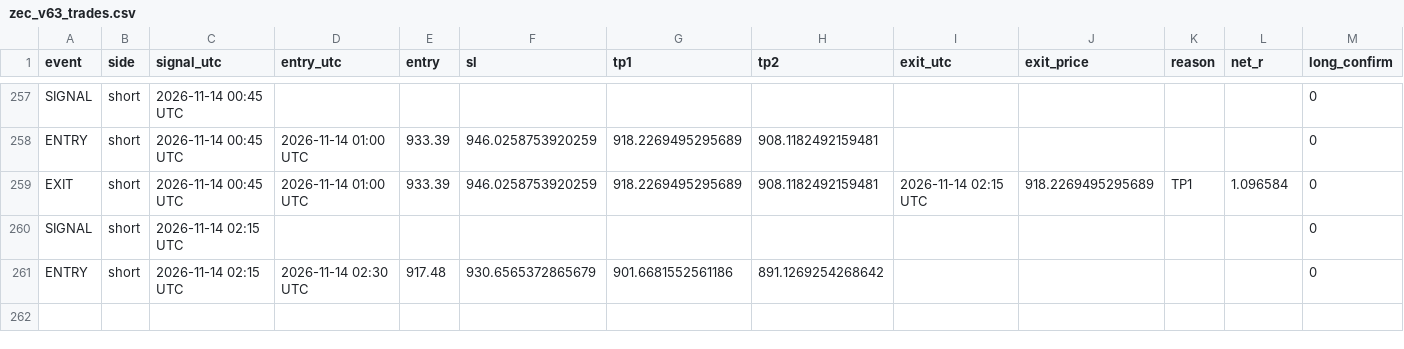
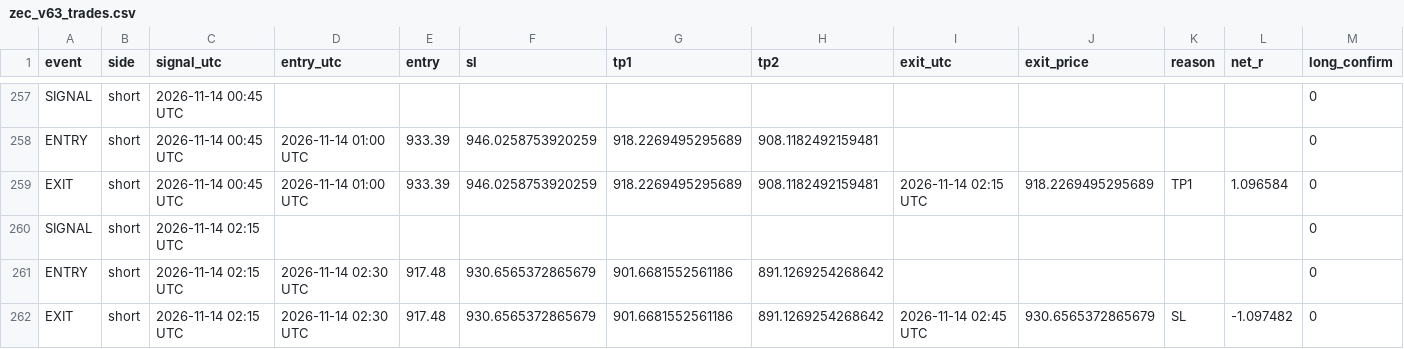
Before and after one commit to XXX110700/zec-forward-paper, a CSV file: zec_v63_trades.csv, drawn as a sheet; only a part is shown, gaps mark what is left out; rows hold the shown columns only; the diff names each change by its address in the sheet, - before the commit and + after, or states it on an @@ line.

```diff
--- a/zec_v63_trades.csv
+++ b/zec_v63_trades.csv
+row 262: EXIT | short | 2026-11-14 02:15 UTC | 2026-11-14 02:30 UTC | 917.48 | 930.6565372865679 | 901.6681552561186 | 891.1269254268642 | 2026-11-14 02:45 UTC | 930.6565372865679 | SL | -1.097482 | 0
```
Also changed, not shown: 1 other file.
